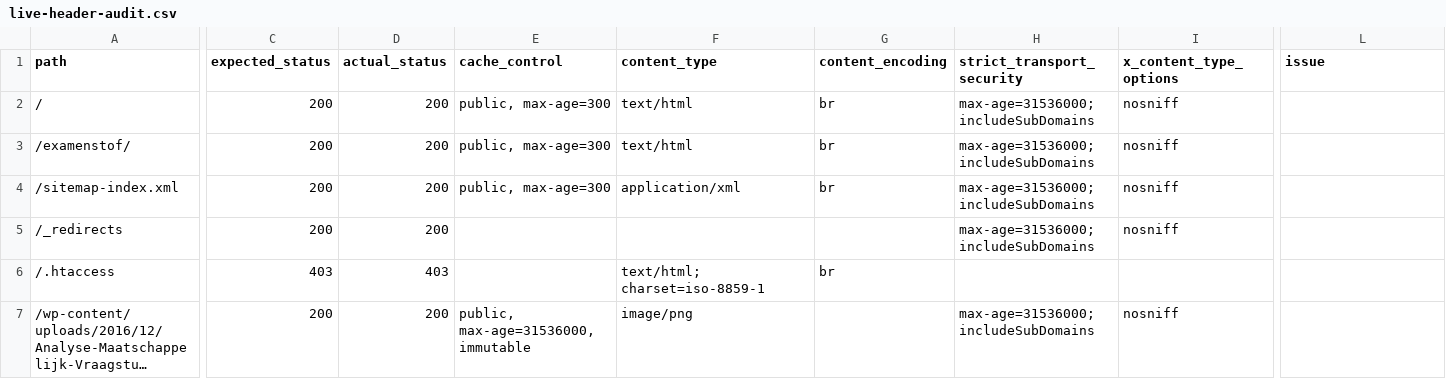
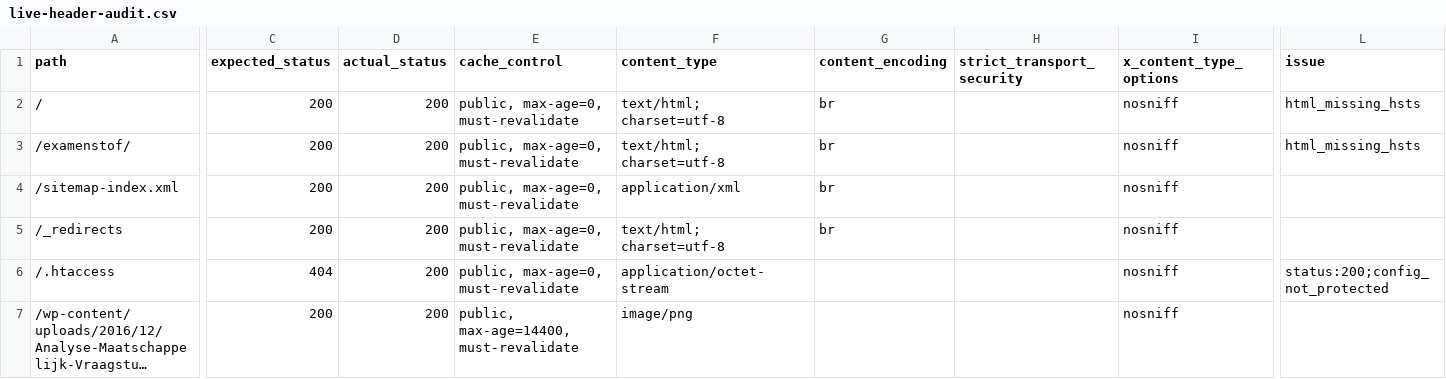
Before and after one commit to stefvdlinden/maatschappijkunde-nl, a CSV file: data/site/live-header-audit.csv, drawn as a sheet; only a part is shown, gaps mark what is left out; long unchanged cells end in …; the diff covers the shown part only; the diff names each change by its address in the sheet, - before the commit and + after, or states it on an @@ line.

```diff
--- a/data/site/live-header-audit.csv
+++ b/data/site/live-header-audit.csv
-E2:E4 (cache_control): public, max-age=300
+E2:E4 (cache_control): public, max-age=0, must-revalidate
-F2:F3 (content_type): text/html
+F2:F3 (content_type): text/html; charset=utf-8
-H2:H5 (strict_transport_security): max-age=31536000; includeSubDomains
+H2:H5 (strict_transport_security): (empty)
-L2:L3 (issue): (empty)
+L2:L3 (issue): html_missing_hsts
-E5:E6 (cache_control): (empty)
+E5:E6 (cache_control): public, max-age=0, must-revalidate
-F5 (content_type): (empty)
+F5 (content_type): text/html; charset=utf-8
-G5 (content_encoding): (empty)
+G5 (content_encoding): br
-C6 (expected_status): 403
+C6 (expected_status): 404
-D6 (actual_status): 403
+D6 (actual_status): 200
-F6 (content_type): text/html; charset=iso-8859-1
+F6 (content_type): application/octet-stream
-G6 (content_encoding): br
+G6 (content_encoding): (empty)
-I6 (x_content_type_options): (empty)
+I6 (x_content_type_options): nosniff
-L6 (issue): (empty)
+L6 (issue): status:200;config_not_protected
-E7 (cache_control): public, max-age=31536000, immutable
+E7 (cache_control): public, max-age=14400, must-revalidate
-H7 (strict_transport_security): max-age=31536000; includeSubDomains
+H7 (strict_transport_security): (empty)
```
Also changed, not shown: 1 edited cell elsewhere in this file, data/site/live-redirect-audit.csv, data/site/live-smoke-audit.csv, 18 other files.
